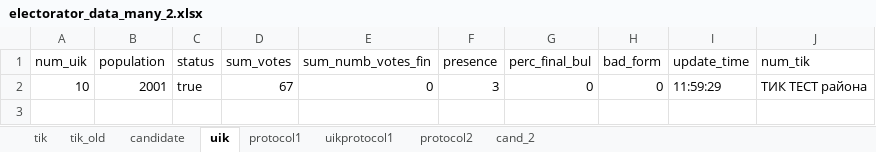
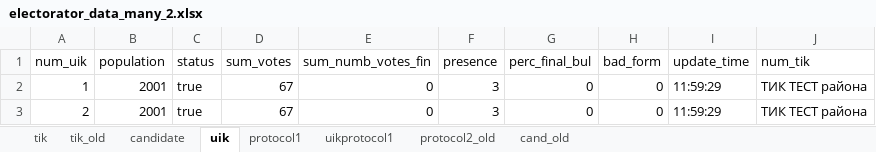
Before and after one commit to tomina-s/electorator, an Excel workbook: data_for_db/electorator_data_many_2.xlsx, sheet uik, drawn as a sheet; values as stored, in another font and other column widths than the file's, no borders; the diff names each change by its address in the sheet, - before the commit and + after, or states it on an @@ line.

```diff
--- a/data_for_db/electorator_data_many_2.xlsx (sheet uik)
+++ b/data_for_db/electorator_data_many_2.xlsx (sheet uik)
-sheet tab: protocol2
+sheet tab: protocol2_old
-sheet tab: cand_2
+sheet tab: cand_old
-A2 (num_uik): 10
+A2 (num_uik): 1
+row 3: 2 | 2001 | true | 67 | 0 | 3 | 0 | 0 | 11:59:29 | ТИК ТЕСТ района
```
Also changed, not shown: sheet tik_old.
